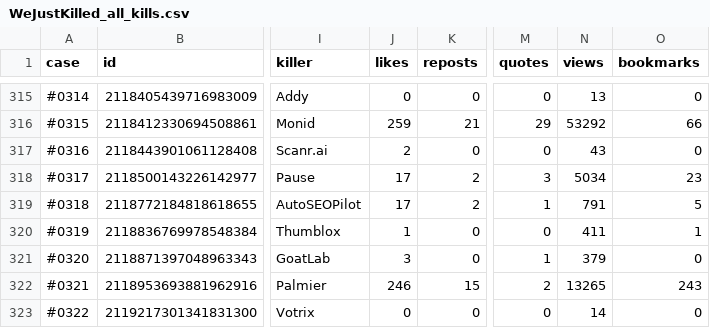
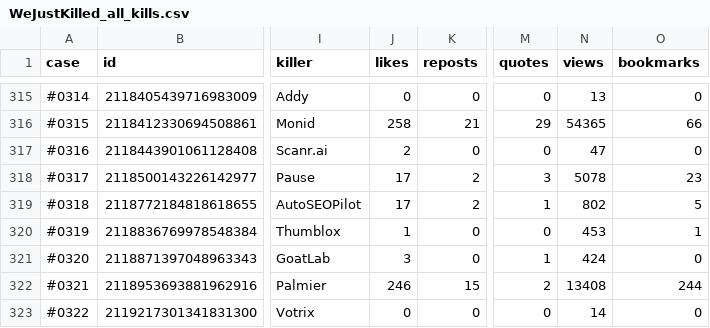
Before and after one commit to tonykipkemboi/wejustkilled, a CSV file: docs/WeJustKilled_all_kills.csv, drawn as a sheet; only a part is shown, gaps mark what is left out; the diff covers the shown part only; the diff names each change by its address in the sheet, - before the commit and + after, or states it on an @@ line.

```diff
--- a/docs/WeJustKilled_all_kills.csv
+++ b/docs/WeJustKilled_all_kills.csv
-J316 (likes): 259
+J316 (likes): 258
-N316 (views): 53292
+N316 (views): 54365
-N317 (views): 43
+N317 (views): 47
-N318 (views): 5034
+N318 (views): 5078
-N319 (views): 791
+N319 (views): 802
-N320 (views): 411
+N320 (views): 453
-N321 (views): 379
+N321 (views): 424
-N322 (views): 13265
+N322 (views): 13408
-O322 (bookmarks): 243
+O322 (bookmarks): 244
```
Also changed, not shown: 5 added rows and 38 edited cells elsewhere in this file, 5 other files.
